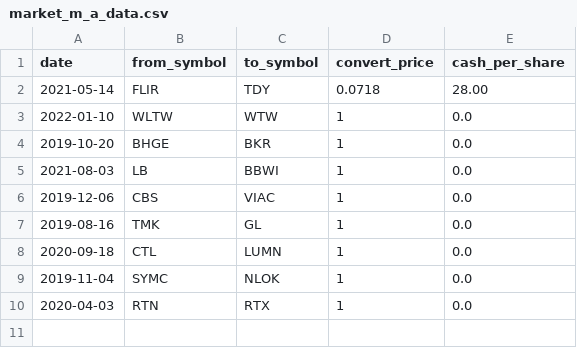
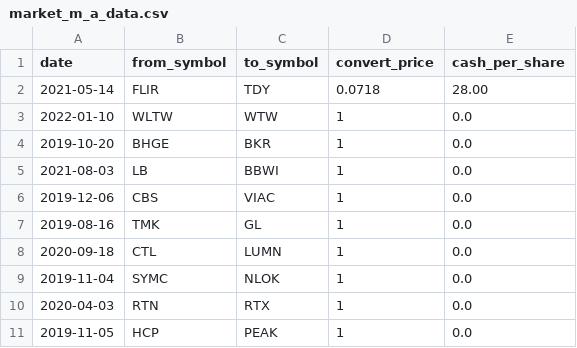
Before and after one commit to amor71/LiuAlgoTrader, a CSV file: database/market_m_a_data.csv, drawn as a sheet; the diff names each change by its address in the sheet, - before the commit and + after, or states it on an @@ line.

Commit message:
sp500 name change (PEAK)

```diff
--- a/database/market_m_a_data.csv
+++ b/database/market_m_a_data.csv
+row 11: 2019-11-05 | HCP | PEAK | 1 | 0.0
```
